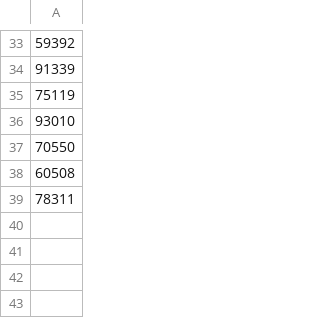
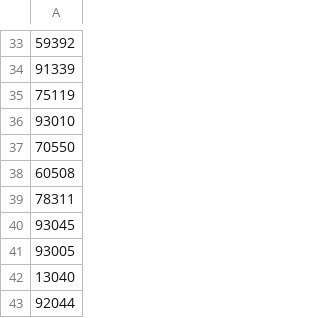
Before and after one commit to beababa/L6ECSIG, a CSV file: data/choix.csv, drawn as a sheet; only a part is shown, gaps mark what is left out.

```diff
--- a/data/choix.csv
+++ b/data/choix.csv
@@ -39 +39,5 @@
 78311
+93045
+93005
+13040
+92044
```
Also changed, not shown: 36 other files.
